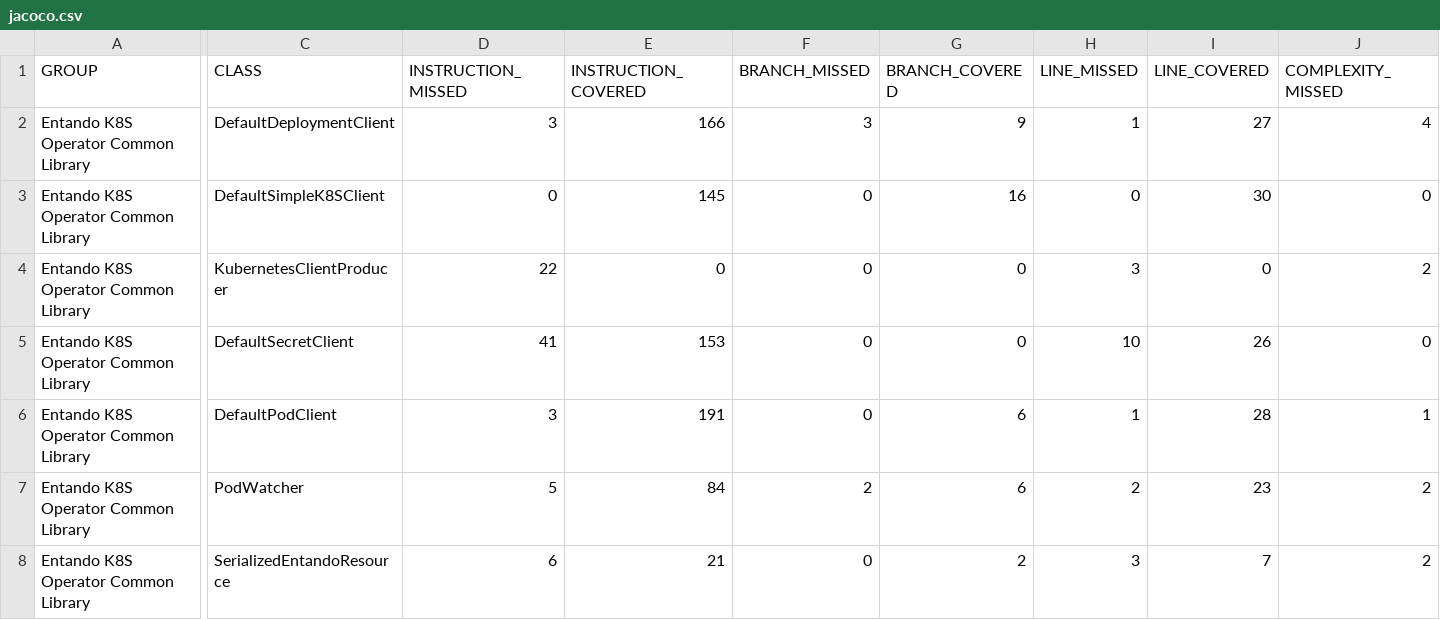
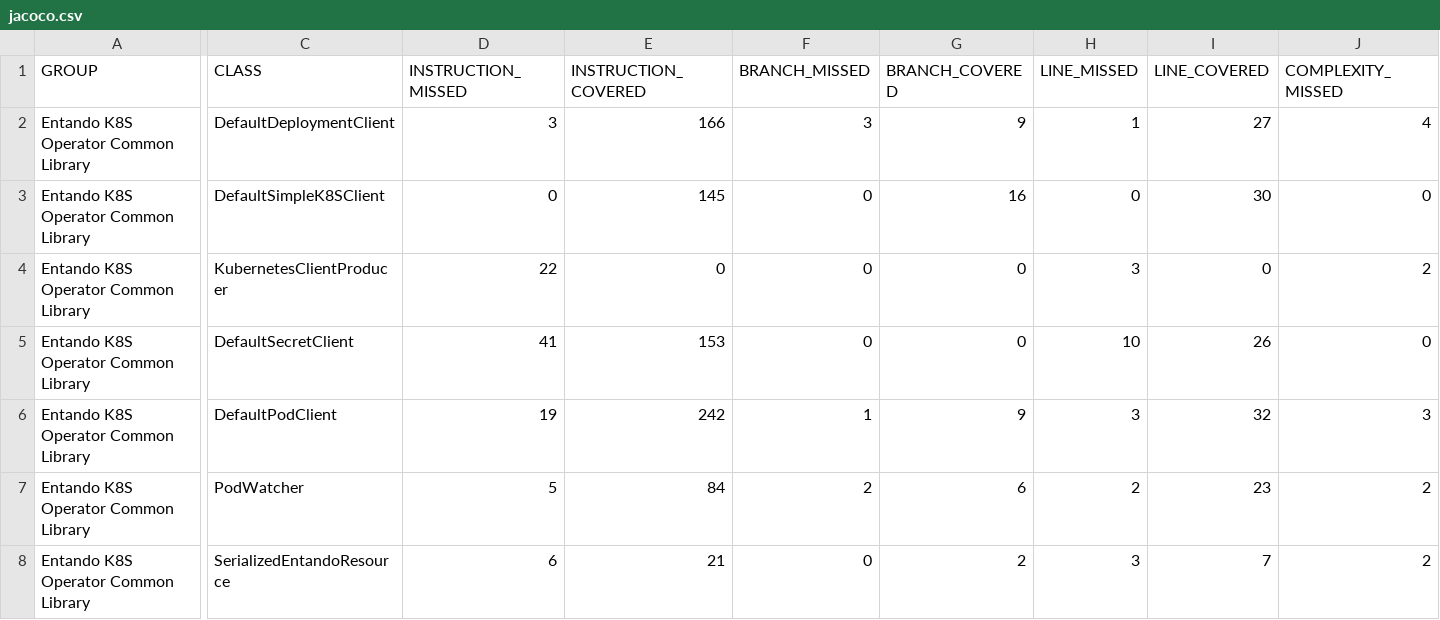
Before and after one commit to entando-k8s/devops-results-2021-02-18, a CSV file: entando-k8s-operator-common/master/jacoco/jacoco.csv, drawn as a sheet; only a part is shown, gaps mark what is left out; the diff covers the shown part only; the diff names each change by its address in the sheet, - before the commit and + after, or states it on an @@ line.

Commit message:
Publishing files for path entando-k8s-operator-common/master

```diff
--- a/entando-k8s-operator-common/master/jacoco/jacoco.csv
+++ b/entando-k8s-operator-common/master/jacoco/jacoco.csv
-D6 (INSTRUCTION_MISSED): 3
+D6 (INSTRUCTION_MISSED): 19
-E6 (INSTRUCTION_COVERED): 191
+E6 (INSTRUCTION_COVERED): 242
-F6 (BRANCH_MISSED): 0
+F6 (BRANCH_MISSED): 1
-G6 (BRANCH_COVERED): 6
+G6 (BRANCH_COVERED): 9
-H6 (LINE_MISSED): 1
+H6 (LINE_MISSED): 3
-I6 (LINE_COVERED): 28
+I6 (LINE_COVERED): 32
-J6 (COMPLEXITY_MISSED): 1
+J6 (COMPLEXITY_MISSED): 3
```
Also changed, not shown: 23 edited cells elsewhere in this file, 41 other files.
